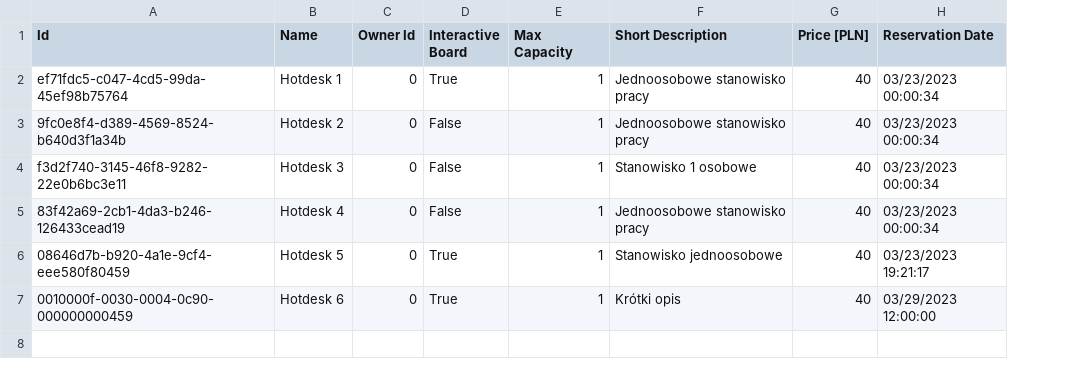
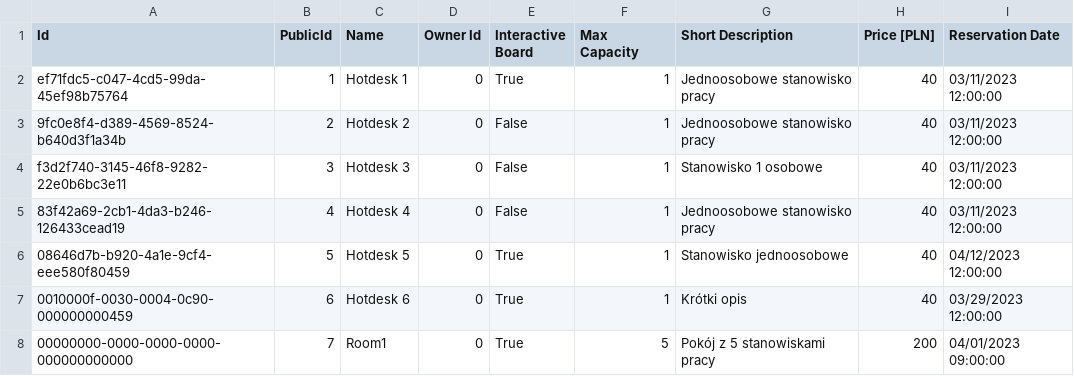
Before and after one commit to infoshareacademy/JCSZR9-MyQuickDesk, a CSV file: MyQuickDesk/AppData/rooms.csv, drawn as a sheet; addresses are those after the commit; the diff names each change by its address in the sheet, - before the commit and + after, or states it on an @@ line.

Commit message:
Add and delete reservation options added to project

```diff
--- a/MyQuickDesk/AppData/rooms.csv
+++ b/MyQuickDesk/AppData/rooms.csv
+column B (PublicId), rows 2-7: 1 | 2 | 3 | 4 | 5 | 6
-I2:I5 (Reservation Date): 03/23/2023 00:00:34
+I2:I5 (Reservation Date): 03/11/2023 12:00:00
-I6 (Reservation Date): 03/23/2023 19:21:17
+I6 (Reservation Date): 04/12/2023 12:00:00
+row 8: 00000000-0000-0000-0000-000000000000 | 7 | Room1 | 0 | True | 5 | Pokój z 5 stanowiskami pracy | 200 | 04/01/2023 09:00:00
```
Also changed, not shown: 5 other files.
